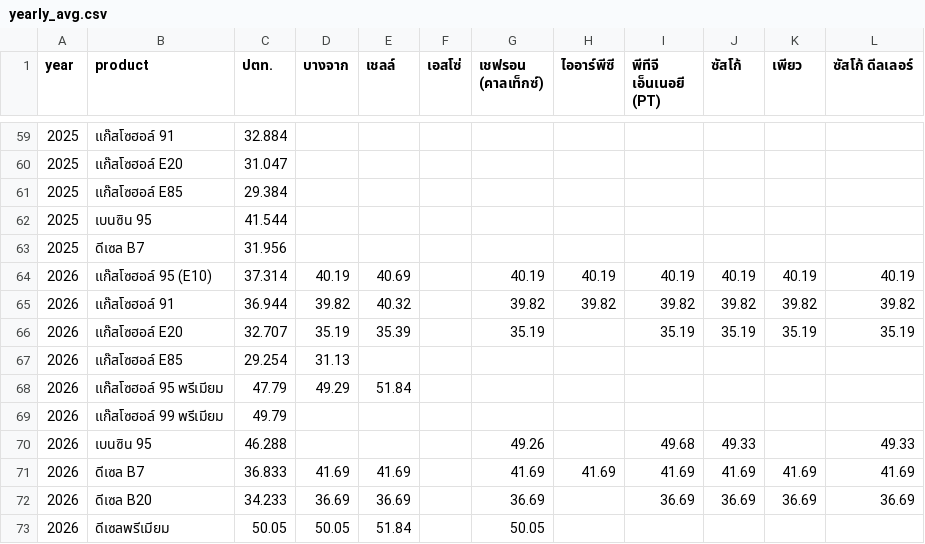
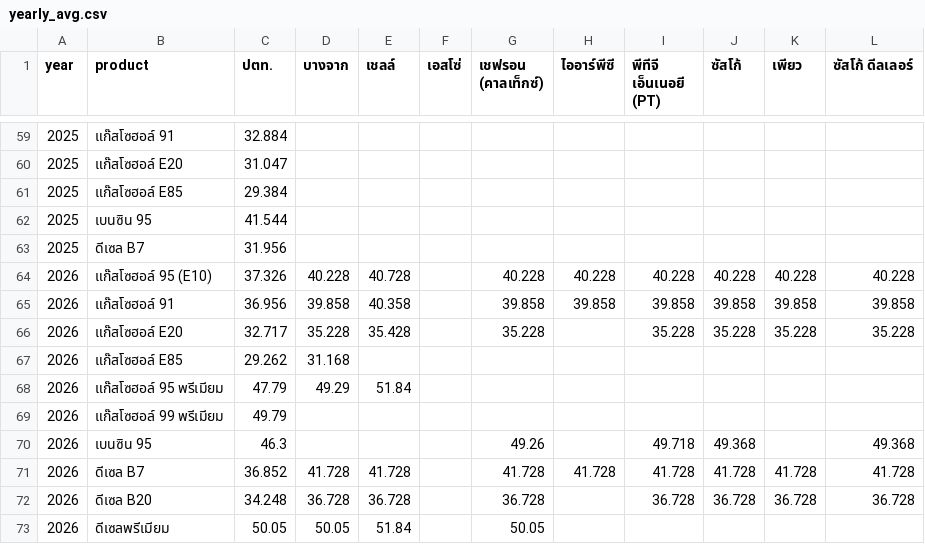
Before and after one commit to anantsrisu-cpu/eppo-oil-price, a CSV file: reports/pivots/yearly_avg.csv, drawn as a sheet; only a part is shown, gaps mark what is left out.

```diff
--- a/reports/pivots/yearly_avg.csv
+++ b/reports/pivots/yearly_avg.csv
@@ -63,11 +63,11 @@ year,product,ปตท.,บางจาก,เชลล์,เอสโซ่,
 2025,ดีเซล B7,31.956,,,,,,,,,
-2026,แก๊สโซฮอล์ 95 (E10),37.314,40.19,40.69,,40.19,40.19,40.19,40.19,40.19,40.19
-2026,แก๊สโซฮอล์ 91,36.944,39.82,40.32,,39.82,39.82,39.82,39.82,39.82,39.82
-2026,แก๊สโซฮอล์ E20,32.707,35.19,35.39,,35.19,,35.19,35.19,35.19,35.19
-2026,แก๊สโซฮอล์ E85,29.254,31.13,,,,,,,,
+2026,แก๊สโซฮอล์ 95 (E10),37.326,40.228,40.728,,40.228,40.228,40.228,40.228,40.228,40.228
+2026,แก๊สโซฮอล์ 91,36.956,39.858,40.358,,39.858,39.858,39.858,39.858,39.858,39.858
+2026,แก๊สโซฮอล์ E20,32.717,35.228,35.428,,35.228,,35.228,35.228,35.228,35.228
+2026,แก๊สโซฮอล์ E85,29.262,31.168,,,,,,,,
 2026,แก๊สโซฮอล์ 95 พรีเมียม,47.79,49.29,51.84,,,,,,,
 2026,แก๊สโซฮอล์ 99 พรีเมียม,49.79,,,,,,,,,
-2026,เบนซิน 95,46.288,,,,49.26,,49.68,49.33,,49.33
-2026,ดีเซล B7,36.833,41.69,41.69,,41.69,41.69,41.69,41.69,41.69,41.69
-2026,ดีเซล B20,34.233,36.69,36.69,,36.69,,36.69,36.69,36.69,36.69
+2026,เบนซิน 95,46.3,,,,49.26,,49.718,49.368,,49.368
+2026,ดีเซล B7,36.852,41.728,41.728,,41.728,41.728,41.728,41.728,41.728,41.728
+2026,ดีเซล B20,34.248,36.728,36.728,,36.728,,36.728,36.728,36.728,36.728
 2026,ดีเซลพรีเมียม,50.05,50.05,51.84,,50.05,,,,,
```
Also changed, not shown: data/run_log.csv, reports/pivots/monthly_avg.csv, 5 other files.
